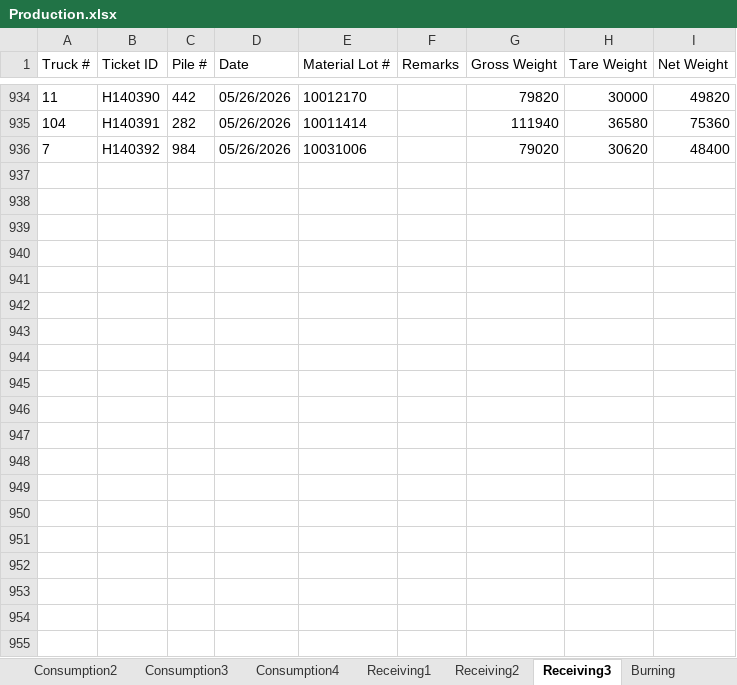
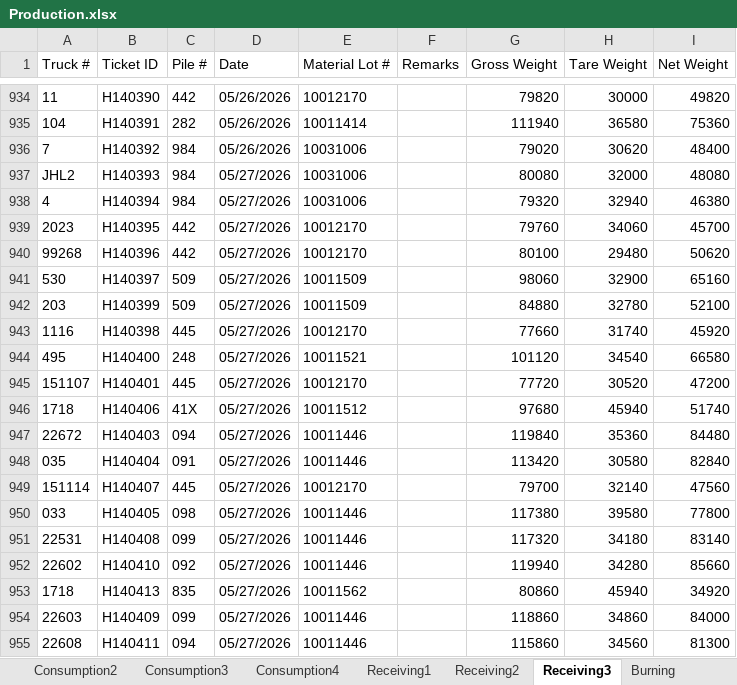
Before and after one commit to Harsco36Map/Yardmap, an Excel workbook: Production.xlsx, sheet Receiving3, drawn as a sheet; only a part is shown, gaps mark what is left out; values as stored, in another font and other column widths than the file's, no borders; the diff covers the shown part only; the diff names each change by its address in the sheet, - before the commit and + after, or states it on an @@ line.

```diff
--- a/Production.xlsx (sheet Receiving3)
+++ b/Production.xlsx (sheet Receiving3)
+row 937: JHL2 | H140393 | 984 | 05/27/2026 | 10031006 |  | 80080 | 32000 | 48080
+row 938: 4 | H140394 | 984 | 05/27/2026 | 10031006 |  | 79320 | 32940 | 46380
+row 939: 2023 | H140395 | 442 | 05/27/2026 | 10012170 |  | 79760 | 34060 | 45700
+row 940: 99268 | H140396 | 442 | 05/27/2026 | 10012170 |  | 80100 | 29480 | 50620
+row 941: 530 | H140397 | 509 | 05/27/2026 | 10011509 |  | 98060 | 32900 | 65160
+row 942: 203 | H140399 | 509 | 05/27/2026 | 10011509 |  | 84880 | 32780 | 52100
+row 943: 1116 | H140398 | 445 | 05/27/2026 | 10012170 |  | 77660 | 31740 | 45920
+row 944: 495 | H140400 | 248 | 05/27/2026 | 10011521 |  | 101120 | 34540 | 66580
+row 945: 151107 | H140401 | 445 | 05/27/2026 | 10012170 |  | 77720 | 30520 | 47200
+row 946: 1718 | H140406 | 41X | 05/27/2026 | 10011512 |  | 97680 | 45940 | 51740
+row 947: 22672 | H140403 | 094 | 05/27/2026 | 10011446 |  | 119840 | 35360 | 84480
+row 948: 035 | H140404 | 091 | 05/27/2026 | 10011446 |  | 113420 | 30580 | 82840
+row 949: 151114 | H140407 | 445 | 05/27/2026 | 10012170 |  | 79700 | 32140 | 47560
+row 950: 033 | H140405 | 098 | 05/27/2026 | 10011446 |  | 117380 | 39580 | 77800
+row 951: 22531 | H140408 | 099 | 05/27/2026 | 10011446 |  | 117320 | 34180 | 83140
+row 952: 22602 | H140410 | 092 | 05/27/2026 | 10011446 |  | 119940 | 34280 | 85660
+row 953: 1718 | H140413 | 835 | 05/27/2026 | 10011562 |  | 80860 | 45940 | 34920
+row 954: 22603 | H140409 | 099 | 05/27/2026 | 10011446 |  | 118860 | 34860 | 84000
+row 955: 22608 | H140411 | 094 | 05/27/2026 | 10011446 |  | 115860 | 34560 | 81300
```
Also changed, not shown: 45 added rows elsewhere in this sheet, sheet Consumption4, sheet Consumption2, sheet Receiving2, sheet Consumption3, sheet Railcars, sheet Consumption1, 1 more sheet.
